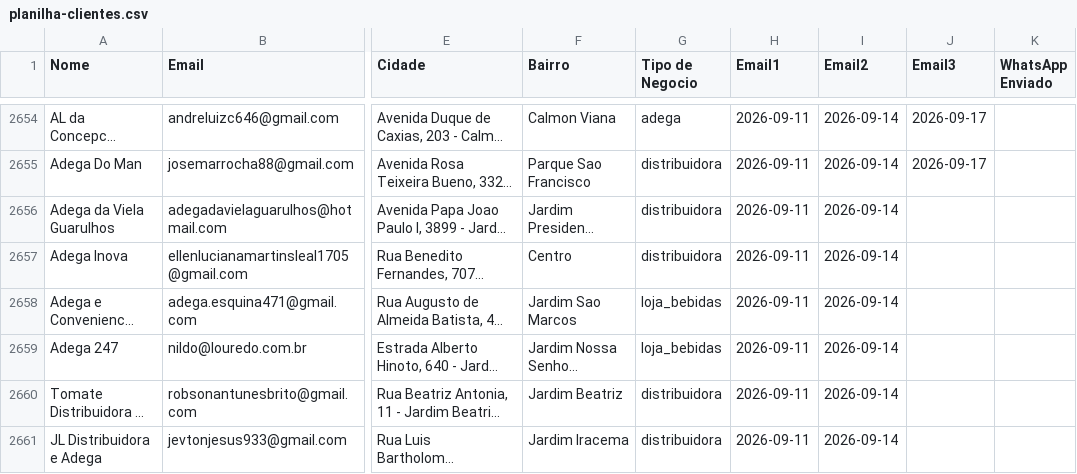
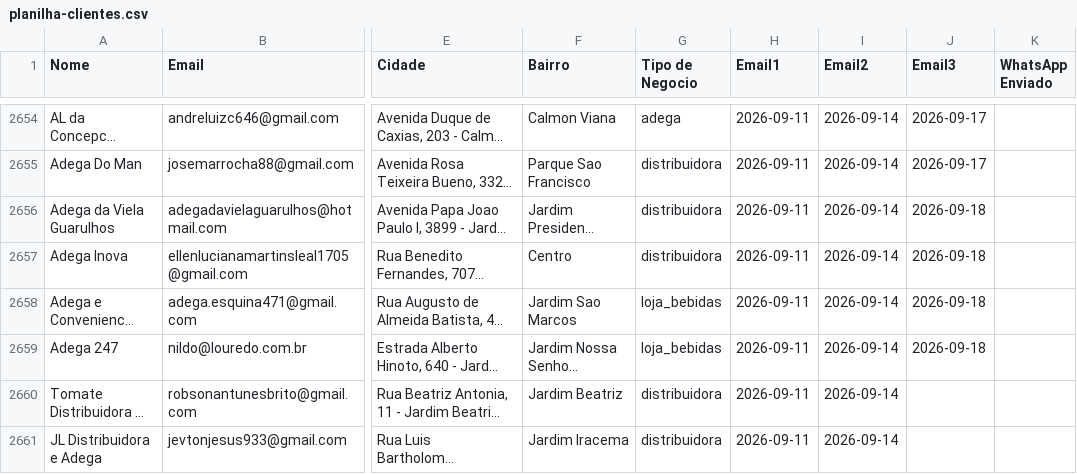
Before and after one commit to gustavorotatori-svg/Pindorama, a CSV file: planilha-clientes.csv, drawn as a sheet; only a part is shown, gaps mark what is left out; long unchanged cells end in …; the diff names each change by its address in the sheet, - before the commit and + after, or states it on an @@ line.

```diff
--- a/planilha-clientes.csv
+++ b/planilha-clientes.csv
-J2656:J2659 (Email3): (empty)
+J2656:J2659 (Email3): 2026-09-18
```
Also changed, not shown: 2 other files.
